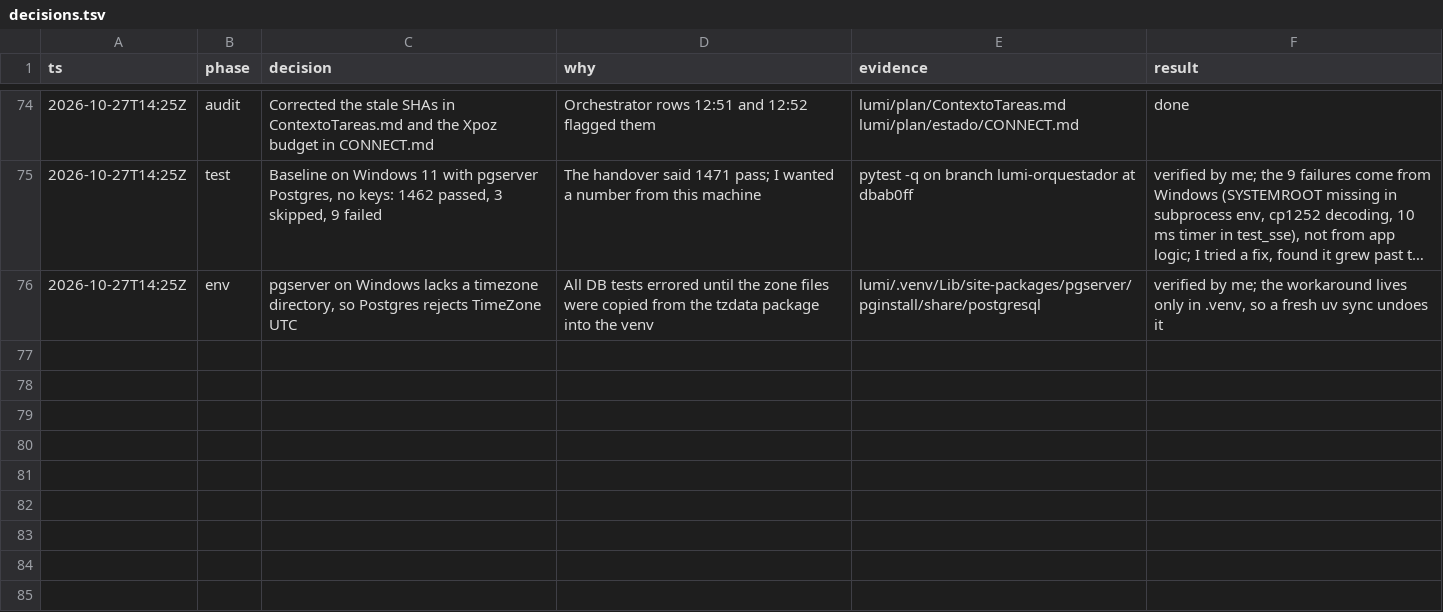
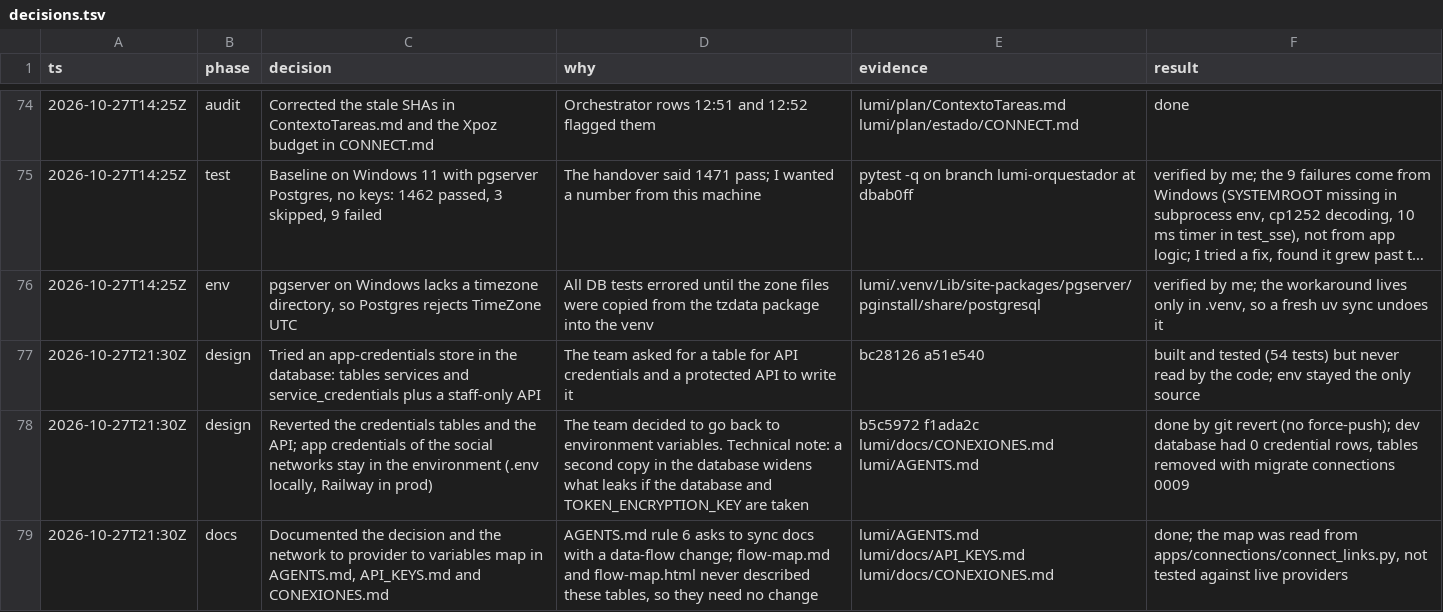
Before and after one commit to Ateh-Ugoji/Lumi-agent, a TSV file: lumi/plan/decisions.tsv, drawn as a sheet; only a part is shown, gaps mark what is left out; long unchanged cells end in …; the diff names each change by its address in the sheet, - before the commit and + after, or states it on an @@ line.

```diff
--- a/lumi/plan/decisions.tsv
+++ b/lumi/plan/decisions.tsv
+row 77: 2026-10-27T21:30Z | design | Tried an app-credentials store in the database: tables services and service_credentials plus a staff-only API | The team asked for a table for API credentials and a protected API to write it | bc28126 a51e540 | built and tested (54 tests) but never read by the code; env stayed the only source
+row 78: 2026-10-27T21:30Z | design | Reverted the credentials tables and the API; app credentials of the social networks stay in the environment (.env locally, Railway in prod) | The team decided to go back to environment variables. Technical note: a second copy in the database widens what leaks if the database and TOKEN_ENCRYPTION_KEY are taken | b5c5972 f1ada2c lumi/docs/CONEXIONES.md lumi/AGENTS.md | done by git revert (no force-push); dev database had 0 credential rows, tables removed with migrate connections 0009
+row 79: 2026-10-27T21:30Z | docs | Documented the decision and the network to provider to variables map in AGENTS.md, API_KEYS.md and CONEXIONES.md | AGENTS.md rule 6 asks to sync docs with a data-flow change; flow-map.md and flow-map.html never described these tables, so they need no change | lumi/AGENTS.md lumi/docs/API_KEYS.md lumi/docs/CONEXIONES.md | done; the map was read from apps/connections/connect_links.py, not tested against live providers
```
Also changed, not shown: 4 other files.
